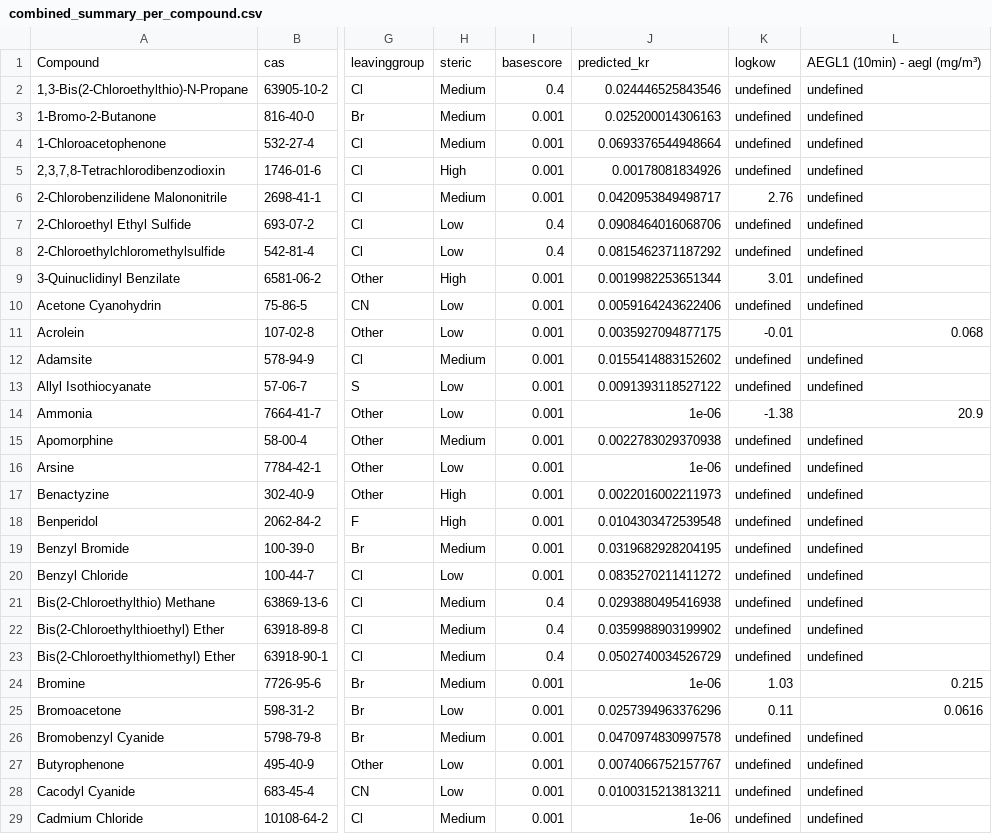
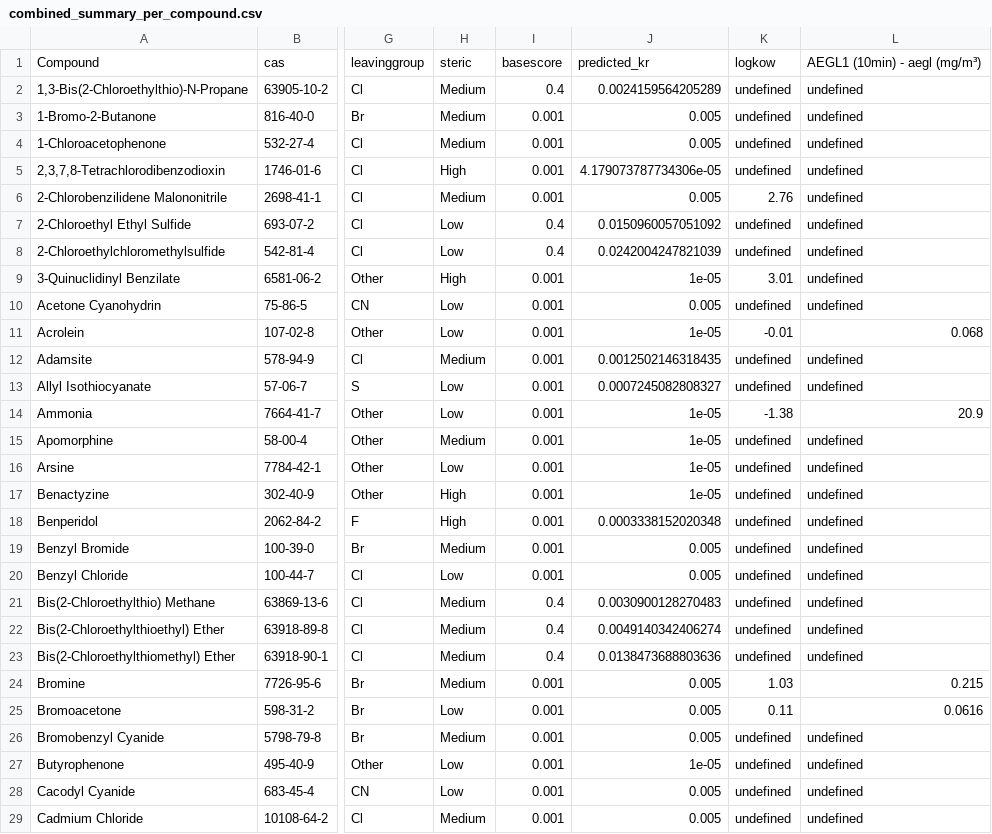
Before and after one commit to aditn2003/chemical-web-app, a CSV file: backend/combined_summary_per_compound.csv, drawn as a sheet; only a part is shown, gaps mark what is left out; the diff covers the shown part only; the diff names each change by its address in the sheet, - before the commit and + after, or states it on an @@ line.

```diff
--- a/backend/combined_summary_per_compound.csv
+++ b/backend/combined_summary_per_compound.csv
-J2: 0.024446525843546
+J2: 0.0024159564205289
-J3: 0.025200014306163
+J3: 0.005
-J4: 0.0693376544948664
+J4: 0.005
-J5: 0.00178081834926
+J5: 4.179073787734306e-05
-J6: 0.0420953849498717
+J6: 0.005
-J7: 0.0908464016068706
+J7: 0.0150960057051092
-J8: 0.0815462371187292
+J8: 0.0242004247821039
-J9: 0.0019982253651344
+J9: 1e-05
-J10: 0.0059164243622406
+J10: 0.005
-J11: 0.0035927094877175
+J11: 1e-05
-J12: 0.0155414883152602
+J12: 0.0012502146318435
-J13: 0.0091393118527122
+J13: 0.0007245082808327
-J14: 1e-06
+J14: 1e-05
-J15: 0.0022783029370938
+J15: 1e-05
-J16: 1e-06
+J16: 1e-05
-J17: 0.0022016002211973
+J17: 1e-05
-J18: 0.0104303472539548
+J18: 0.0003338152020348
-J19: 0.0319682928204195
+J19: 0.005
-J20: 0.0835270211411272
+J20: 0.005
-J21: 0.0293880495416938
+J21: 0.0030900128270483
-J22: 0.0359988903199902
+J22: 0.0049140342406274
-J23: 0.0502740034526729
+J23: 0.0138473688803636
-J24: 1e-06
+J24: 0.005
-J25: 0.0257394963376296
+J25: 0.005
-J26: 0.0470974830997578
+J26: 0.005
-J27: 0.0074066752157767
+J27: 1e-05
-J28: 0.0100315213813211
+J28: 0.005
-J29: 1e-06
+J29: 0.005
```
Also changed, not shown: 105 edited cells elsewhere in this file, 3 other files.
